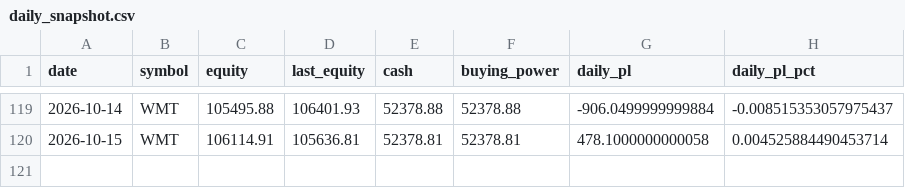
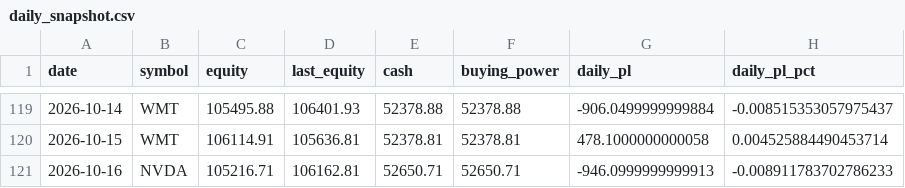
Before and after one commit to tonyatbellevue/ai-trading-wheel, a CSV file: metrics/data/daily_snapshot.csv, drawn as a sheet; only a part is shown, gaps mark what is left out; the diff names each change by its address in the sheet, - before the commit and + after, or states it on an @@ line.

```diff
--- a/metrics/data/daily_snapshot.csv
+++ b/metrics/data/daily_snapshot.csv
+row 121: 2026-10-16 | NVDA | 105216.71 | 106162.81 | 52650.71 | 52650.71 | -946.0999999999913 | -0.008911783702786233
```
